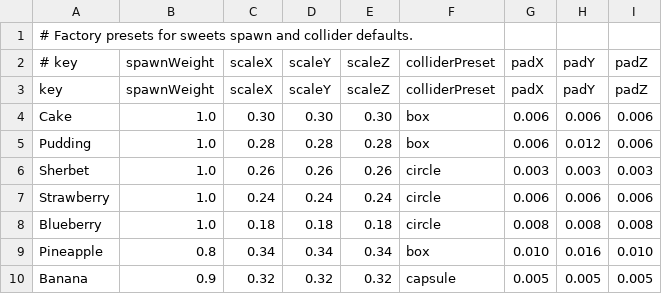
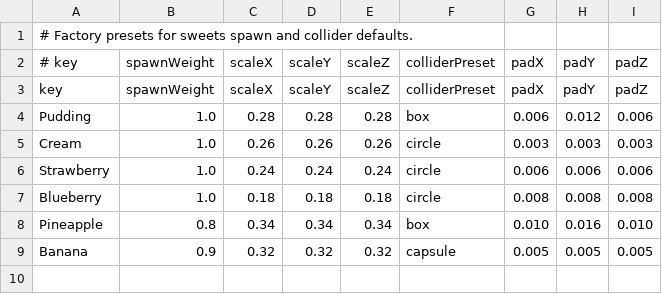
Before and after one commit to Aromoboy/HAL_HEW_216, a CSV file: HEWGame/Assets/Config/sweets_factory.csv, drawn as a sheet.

```diff
--- a/HEWGame/Assets/Config/sweets_factory.csv
+++ b/HEWGame/Assets/Config/sweets_factory.csv
@@ -3,5 +3,4 @@
 key,spawnWeight,scaleX,scaleY,scaleZ,colliderPreset,padX,padY,padZ
-Cake,1.0,0.30,0.30,0.30,box,0.006,0.006,0.006
 Pudding,1.0,0.28,0.28,0.28,box,0.006,0.012,0.006
-Sherbet,1.0,0.26,0.26,0.26,circle,0.003,0.003,0.003
+Cream,1.0,0.26,0.26,0.26,circle,0.003,0.003,0.003
 Strawberry,1.0,0.24,0.24,0.24,circle,0.006,0.006,0.006
```
Also changed, not shown: HEWGame/Assets/Config/sweets_models.csv, 10 other files.
